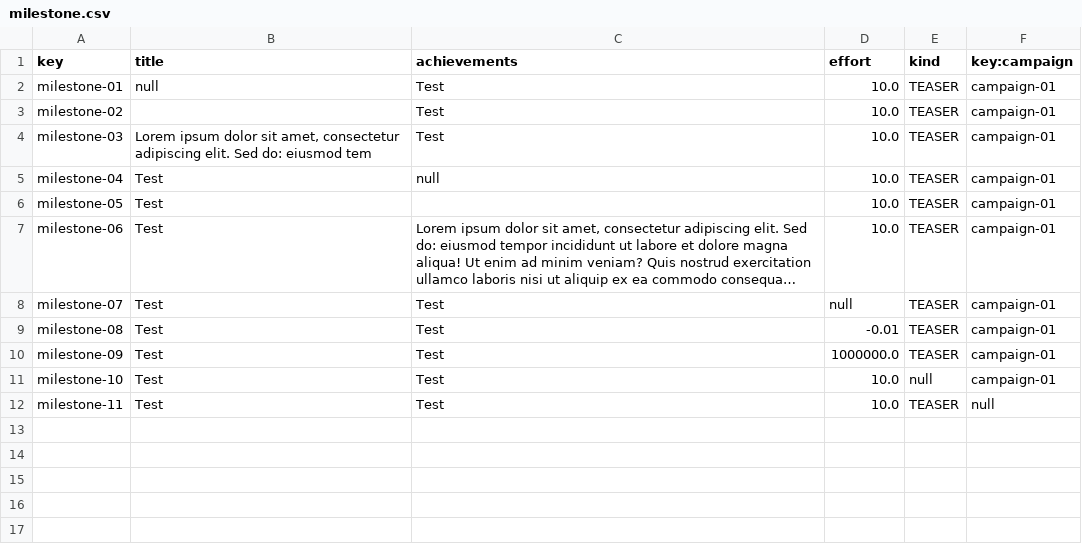
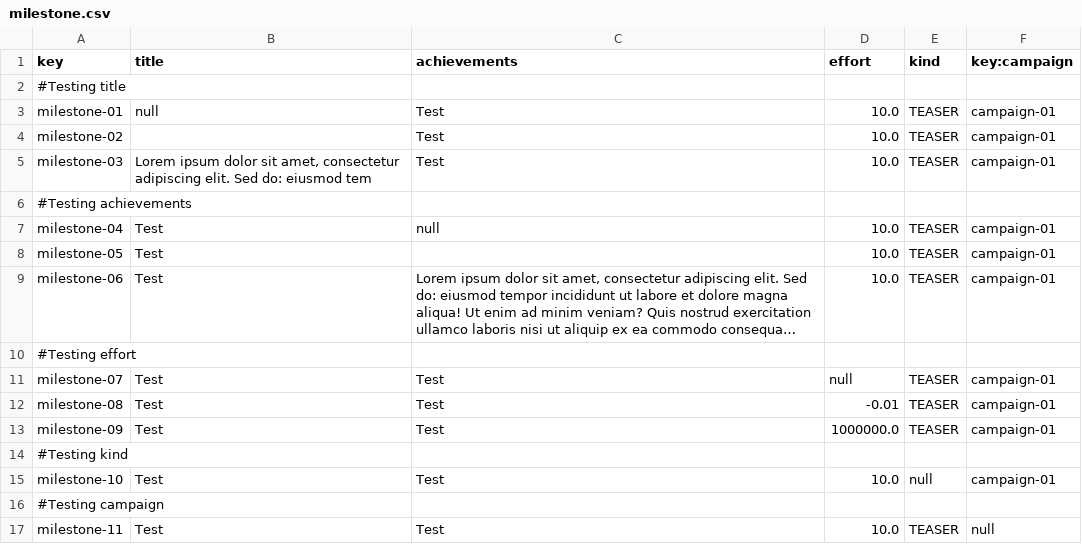
Before and after one commit to a1var0o/Acme-Starters, a CSV file: src/main/resources/WEB-INF/data/errata/batch-01/milestone.csv, drawn as a sheet; long unchanged cells end in …; the diff names each change by its address in the sheet, - before the commit and + after, or states it on an @@ line.

```diff
--- a/src/main/resources/WEB-INF/data/errata/batch-01/milestone.csv
+++ b/src/main/resources/WEB-INF/data/errata/batch-01/milestone.csv
+row 2: #Testing title
+row 6: #Testing achievements
+row 10: #Testing effort
+row 14: #Testing kind
+row 16: #Testing campaign
```
Also changed, not shown: src/main/resources/WEB-INF/data/errata/batch-01/campaign.csv, src/main/resources/WEB-INF/data/errata/batch-01/spokesperson.csv, 5 other files.
